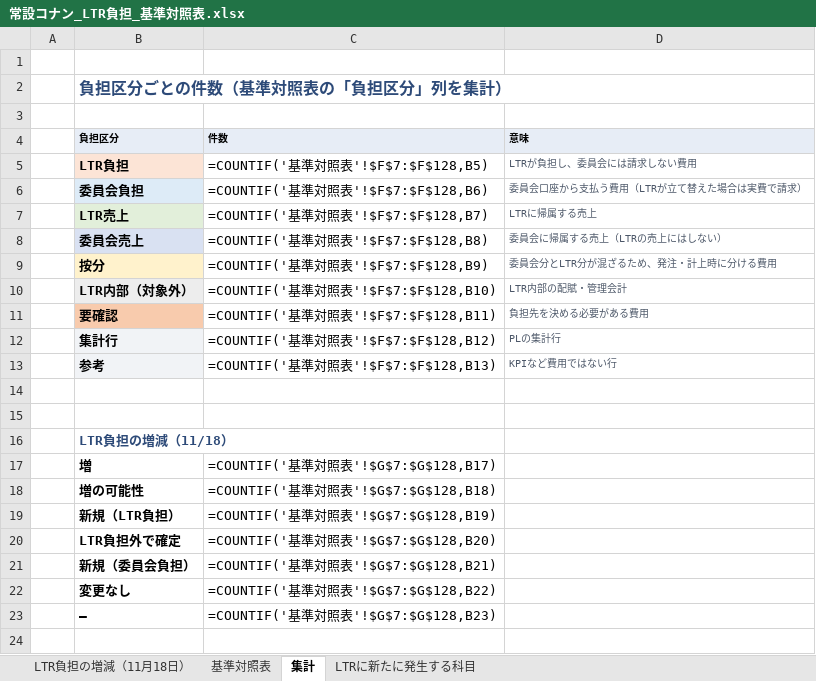
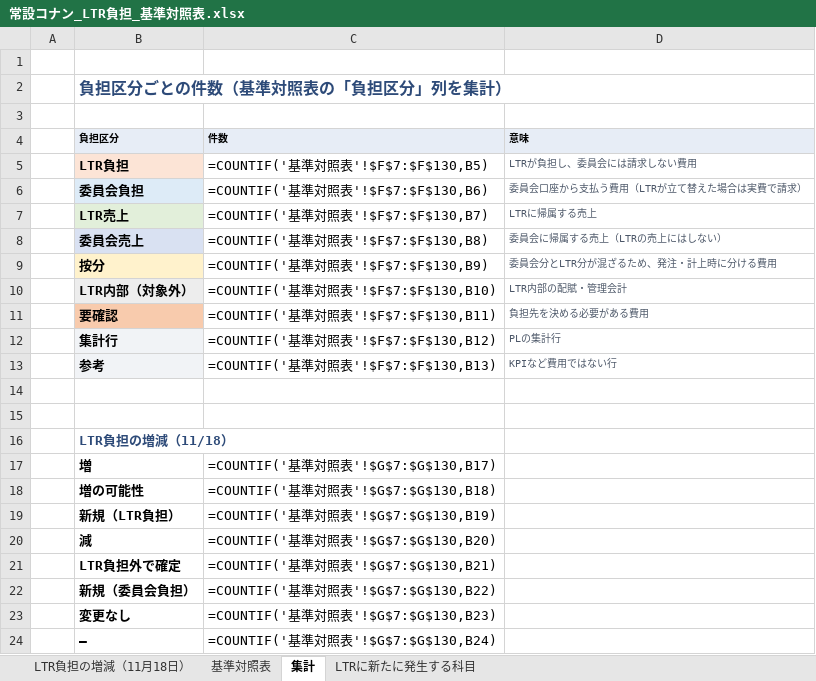
Before and after one commit to maa-a/Antigravity-test, an Excel workbook: internal/常設コナン_LTR負担_基準対照表.xlsx, sheet 集計, drawn as a sheet; values as stored, in another font and other column widths than the file's, no borders; formulas without a stored value are shown as written; addresses are those after the commit; the diff names each change by its address in the sheet, - before the commit and + after, or states it on an @@ line.

```diff
--- a/internal/常設コナン_LTR負担_基準対照表.xlsx (sheet 集計)
+++ b/internal/常設コナン_LTR負担_基準対照表.xlsx (sheet 集計)
-C5 (件数): =COUNTIF('基準対照表'!$F$7:$F$128,B5)
+C5 (件数): =COUNTIF('基準対照表'!$F$7:$F$130,B5)
-C6 (件数): =COUNTIF('基準対照表'!$F$7:$F$128,B6)
+C6 (件数): =COUNTIF('基準対照表'!$F$7:$F$130,B6)
-C7 (件数): =COUNTIF('基準対照表'!$F$7:$F$128,B7)
+C7 (件数): =COUNTIF('基準対照表'!$F$7:$F$130,B7)
-C8 (件数): =COUNTIF('基準対照表'!$F$7:$F$128,B8)
+C8 (件数): =COUNTIF('基準対照表'!$F$7:$F$130,B8)
-C9 (件数): =COUNTIF('基準対照表'!$F$7:$F$128,B9)
+C9 (件数): =COUNTIF('基準対照表'!$F$7:$F$130,B9)
-C10 (件数): =COUNTIF('基準対照表'!$F$7:$F$128,B10)
+C10 (件数): =COUNTIF('基準対照表'!$F$7:$F$130,B10)
-C11 (件数): =COUNTIF('基準対照表'!$F$7:$F$128,B11)
+C11 (件数): =COUNTIF('基準対照表'!$F$7:$F$130,B11)
-C12 (件数): =COUNTIF('基準対照表'!$F$7:$F$128,B12)
+C12 (件数): =COUNTIF('基準対照表'!$F$7:$F$130,B12)
-C13 (件数): =COUNTIF('基準対照表'!$F$7:$F$128,B13)
+C13 (件数): =COUNTIF('基準対照表'!$F$7:$F$130,B13)
-C17 (件数): =COUNTIF('基準対照表'!$G$7:$G$128,B17)
+C17 (件数): =COUNTIF('基準対照表'!$G$7:$G$130,B17)
-C18 (件数): =COUNTIF('基準対照表'!$G$7:$G$128,B18)
+C18 (件数): =COUNTIF('基準対照表'!$G$7:$G$130,B18)
-C19 (件数): =COUNTIF('基準対照表'!$G$7:$G$128,B19)
+C19 (件数): =COUNTIF('基準対照表'!$G$7:$G$130,B19)
+row 20:  | 減 | =COUNTIF('基準対照表'!$G$7:$G$130,B20)
-C21 (件数): =COUNTIF('基準対照表'!$G$7:$G$128,B20)
+C21 (件数): =COUNTIF('基準対照表'!$G$7:$G$130,B21)
-C22 (件数): =COUNTIF('基準対照表'!$G$7:$G$128,B21)
+C22 (件数): =COUNTIF('基準対照表'!$G$7:$G$130,B22)
-C23 (件数): =COUNTIF('基準対照表'!$G$7:$G$128,B22)
+C23 (件数): =COUNTIF('基準対照表'!$G$7:$G$130,B23)
-C24 (件数): =COUNTIF('基準対照表'!$G$7:$G$128,B23)
+C24 (件数): =COUNTIF('基準対照表'!$G$7:$G$130,B24)
```
Also changed, not shown: sheet 基準対照表, sheet LTR負担の増減（11月18日）, internal/常設コナン_清算書.xlsx, 1 other file.
